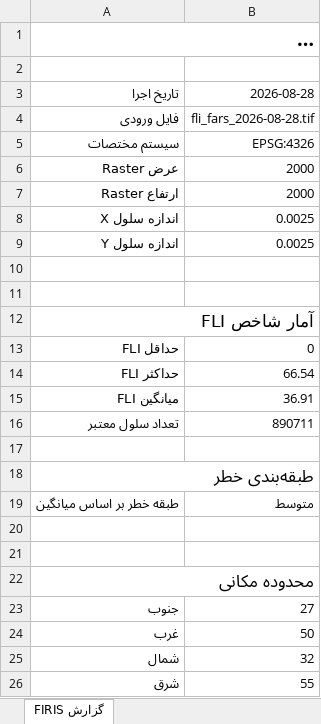
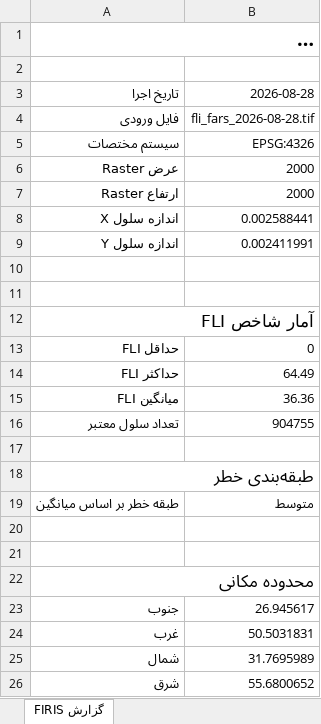
Before and after one commit to hashempoorsadegh214-prog/FIRIS, an Excel workbook: data/report/firis_report.xlsx, sheet گزارش FIRIS, drawn as a sheet; long unchanged cells end in …; values as stored, in another font and other column widths than the file's, no borders; the diff names each change by its address in the sheet, - before the commit and + after, or states it on an @@ line.

```diff
--- a/data/report/firis_report.xlsx (sheet گزارش FIRIS)
+++ b/data/report/firis_report.xlsx (sheet گزارش FIRIS)
-B8: 0.0025
+B8: 0.002588441
-B9: 0.0025
+B9: 0.002411991
-B14: 66.54
+B14: 64.49
-B15: 36.91
+B15: 36.36
-B16: 890711
+B16: 904755
-B23: 27
+B23: 26.945617
-B24: 50
+B24: 50.5031831
-B25: 32
+B25: 31.7695989
-B26: 55
+B26: 55.6800652
```
Also changed, not shown: 10 other files.
